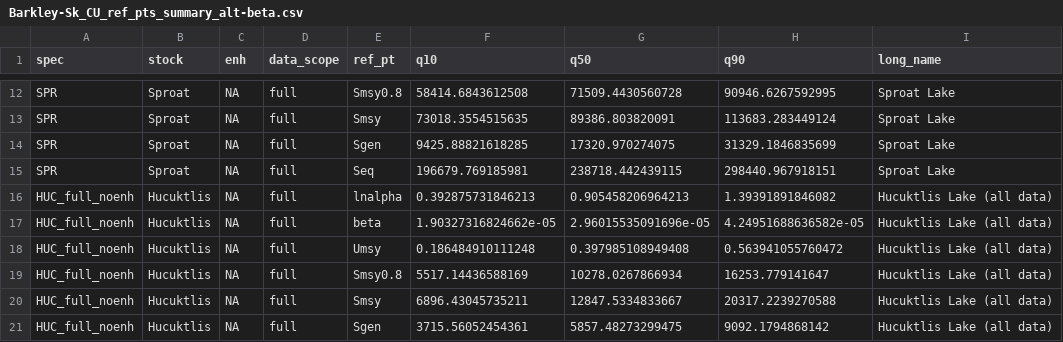
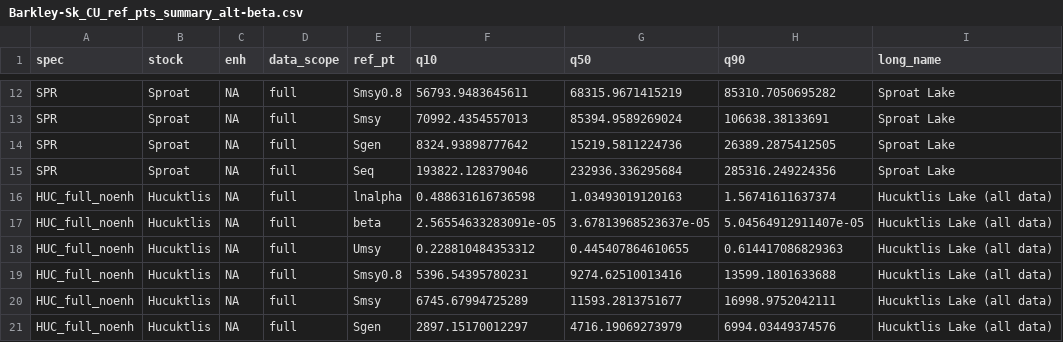
Before and after one commit to SCA-stock-assess/Barkley-Sk-CSAS, a CSV file: 3. outputs/Stock-recruit modelling/Barkley-Sk_CU_ref_pts_summary_alt-beta.csv, drawn as a sheet; only a part is shown, gaps mark what is left out; the diff covers the shown part only.

```diff
--- a/3. outputs/Stock-recruit modelling/Barkley-Sk_CU_ref_pts_summary_alt-beta.csv
+++ b/3. outputs/Stock-recruit modelling/Barkley-Sk_CU_ref_pts_summary_alt-beta.csv
@@ -12,10 +12,10 @@
-"SPR","Sproat",NA,"full","Smsy0.8",58414.6843612508,71509.4430560728,90946.6267592995,"Sproat Lake"
-"SPR","Sproat",NA,"full","Smsy",73018.3554515635,89386.803820091,113683.283449124,"Sproat Lake"
-"SPR","Sproat",NA,"full","Sgen",9425.88821618285,17320.970274075,31329.1846835699,"Sproat Lake"
-"SPR","Sproat",NA,"full","Seq",196679.769185981,238718.442439115,298440.967918151,"Sproat Lake"
-"HUC_full_noenh","Hucuktlis",NA,"full","lnalpha",0.392875731846213,0.905458206964213,1.39391891846082,"Hucuktlis Lake (all data)"
-"HUC_full_noenh","Hucuktlis",NA,"full","beta",1.90327316824662e-05,2.96015535091696e-05,4.24951688636582e-05,"Hucuktlis Lake (all data)"
-"HUC_full_noenh","Hucuktlis",NA,"full","Umsy",0.186484910111248,0.397985108949408,0.563941055760472,"Hucuktlis Lake (all data)"
-"HUC_full_noenh","Hucuktlis",NA,"full","Smsy0.8",5517.14436588169,10278.0267866934,16253.779141647,"Hucuktlis Lake (all data)"
-"HUC_full_noenh","Hucuktlis",NA,"full","Smsy",6896.43045735211,12847.5334833667,20317.2239270588,"Hucuktlis Lake (all data)"
-"HUC_full_noenh","Hucuktlis",NA,"full","Sgen",3715.56052454361,5857.48273299475,9092.1794868142,"Hucuktlis Lake (all data)"
+"SPR","Sproat",NA,"full","Smsy0.8",56793.9483645611,68315.9671415219,85310.7050695282,"Sproat Lake"
+"SPR","Sproat",NA,"full","Smsy",70992.4354557013,85394.9589269024,106638.38133691,"Sproat Lake"
+"SPR","Sproat",NA,"full","Sgen",8324.93898777642,15219.5811224736,26389.2875412505,"Sproat Lake"
+"SPR","Sproat",NA,"full","Seq",193822.128379046,232936.336295684,285316.249224356,"Sproat Lake"
+"HUC_full_noenh","Hucuktlis",NA,"full","lnalpha",0.488631616736598,1.03493019120163,1.56741611637374,"Hucuktlis Lake (all data)"
+"HUC_full_noenh","Hucuktlis",NA,"full","beta",2.56554633283091e-05,3.67813968523637e-05,5.04564912911407e-05,"Hucuktlis Lake (all data)"
+"HUC_full_noenh","Hucuktlis",NA,"full","Umsy",0.228810484353312,0.445407864610655,0.614417086829363,"Hucuktlis Lake (all data)"
+"HUC_full_noenh","Hucuktlis",NA,"full","Smsy0.8",5396.54395780231,9274.62510013416,13599.1801633688,"Hucuktlis Lake (all data)"
+"HUC_full_noenh","Hucuktlis",NA,"full","Smsy",6745.67994725289,11593.2813751677,16998.9752042111,"Hucuktlis Lake (all data)"
+"HUC_full_noenh","Hucuktlis",NA,"full","Sgen",2897.15170012297,4716.19069273979,6994.03449374576,"Hucuktlis Lake (all data)"
```
Also changed, not shown: 138 edited cells elsewhere in this file.
